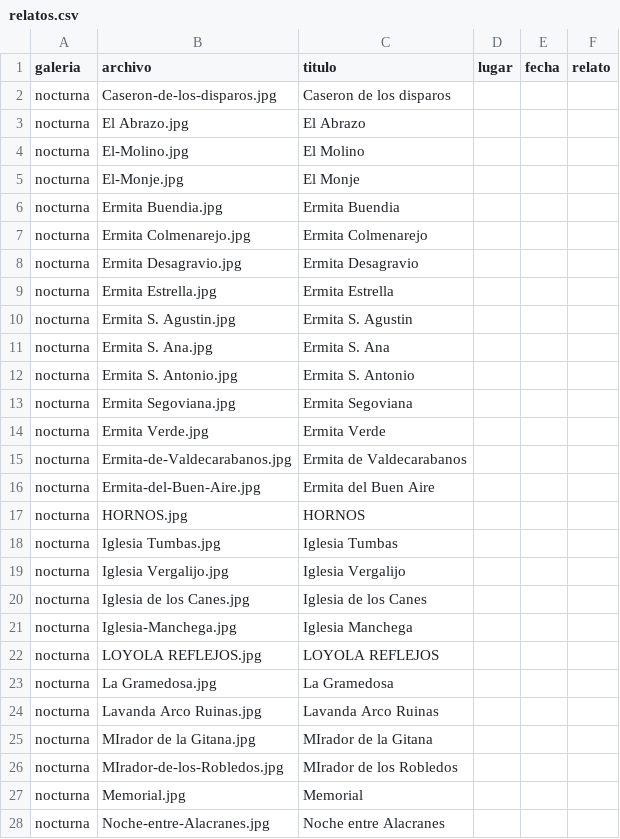
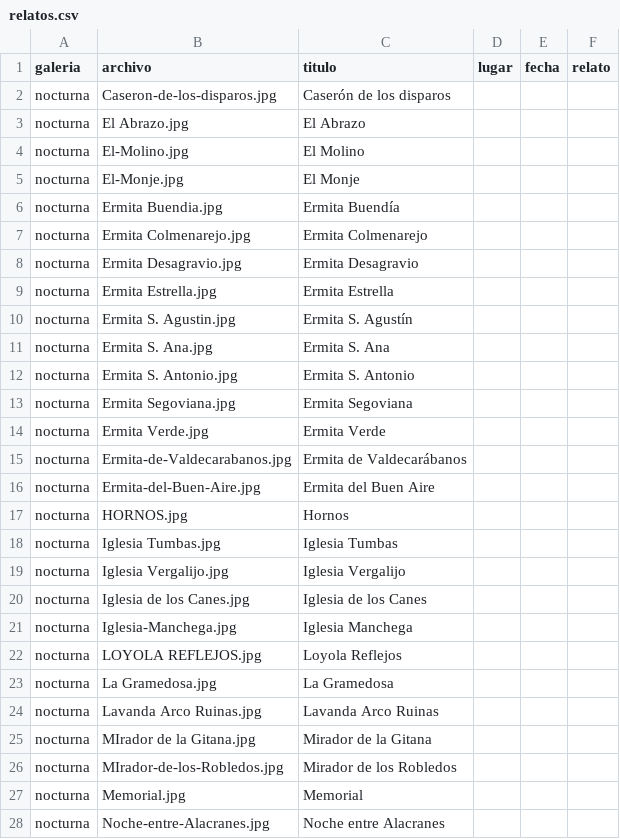
Before and after one commit to tinocomartin/tinocomartin.github.io, a CSV file: relatos.csv, drawn as a sheet; only a part is shown; the diff covers the shown part only.

```diff
--- a/relatos.csv
+++ b/relatos.csv
@@ -1,3 +1,3 @@
 galeria,archivo,titulo,lugar,fecha,relato
-nocturna,Caseron-de-los-disparos.jpg,Caseron de los disparos,,,
+nocturna,Caseron-de-los-disparos.jpg,Caserón de los disparos,,,
 nocturna,El Abrazo.jpg,El Abrazo,,,
@@ -5,3 +5,3 @@ nocturna,El-Molino.jpg,El Molino,,,
 nocturna,El-Monje.jpg,El Monje,,,
-nocturna,Ermita Buendia.jpg,Ermita Buendia,,,
+nocturna,Ermita Buendia.jpg,Ermita Buendía,,,
 nocturna,Ermita Colmenarejo.jpg,Ermita Colmenarejo,,,
@@ -9,3 +9,3 @@ nocturna,Ermita Desagravio.jpg,Ermita Desagravio,,,
 nocturna,Ermita Estrella.jpg,Ermita Estrella,,,
-nocturna,Ermita S. Agustin.jpg,Ermita S. Agustin,,,
+nocturna,Ermita S. Agustin.jpg,Ermita S. Agustín,,,
 nocturna,Ermita S. Ana.jpg,Ermita S. Ana,,,
@@ -14,5 +14,5 @@ nocturna,Ermita Segoviana.jpg,Ermita Segoviana,,,
 nocturna,Ermita Verde.jpg,Ermita Verde,,,
-nocturna,Ermita-de-Valdecarabanos.jpg,Ermita de Valdecarabanos,,,
+nocturna,Ermita-de-Valdecarabanos.jpg,Ermita de Valdecarábanos,,,
 nocturna,Ermita-del-Buen-Aire.jpg,Ermita del Buen Aire,,,
-nocturna,HORNOS.jpg,HORNOS,,,
+nocturna,HORNOS.jpg,Hornos,,,
 nocturna,Iglesia Tumbas.jpg,Iglesia Tumbas,,,
@@ -21,7 +21,7 @@ nocturna,Iglesia de los Canes.jpg,Iglesia de los Canes,,,
 nocturna,Iglesia-Manchega.jpg,Iglesia Manchega,,,
-nocturna,LOYOLA REFLEJOS.jpg,LOYOLA REFLEJOS,,,
+nocturna,LOYOLA REFLEJOS.jpg,Loyola Reflejos,,,
 nocturna,La Gramedosa.jpg,La Gramedosa,,,
 nocturna,Lavanda Arco Ruinas.jpg,Lavanda Arco Ruinas,,,
-nocturna,MIrador de la Gitana.jpg,MIrador de la Gitana,,,
-nocturna,MIrador-de-los-Robledos.jpg,MIrador de los Robledos,,,
+nocturna,MIrador de la Gitana.jpg,Mirador de la Gitana,,,
+nocturna,MIrador-de-los-Robledos.jpg,Mirador de los Robledos,,,
 nocturna,Memorial.jpg,Memorial,,,
```
Also changed, not shown: 18 edited cells elsewhere in this file, 25 other files.
